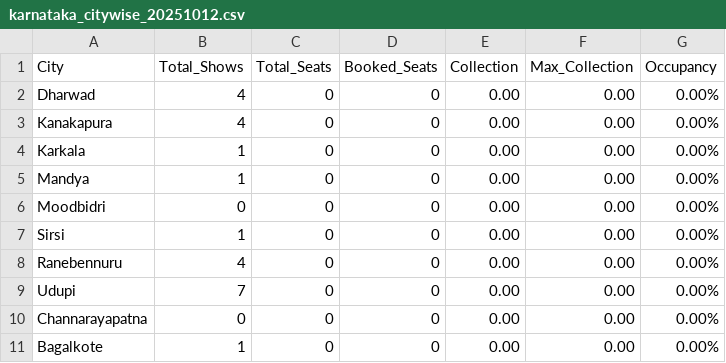
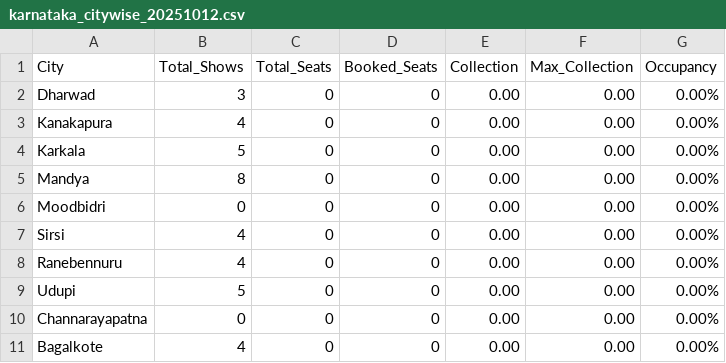
Before and after one commit to Cinemadata/Bms_Karnataka, a CSV file: output_karnataka/karnataka_citywise_20251012.csv, drawn as a sheet.

```diff
--- a/output_karnataka/karnataka_citywise_20251012.csv
+++ b/output_karnataka/karnataka_citywise_20251012.csv
@@ -1,11 +1,11 @@
 City,Total_Shows,Total_Seats,Booked_Seats,Collection,Max_Collection,Occupancy
-"Dharwad","4","0","0","0.00","0.00","0.00%"
+"Dharwad","3","0","0","0.00","0.00","0.00%"
 "Kanakapura","4","0","0","0.00","0.00","0.00%"
-"Karkala","1","0","0","0.00","0.00","0.00%"
-"Mandya","1","0","0","0.00","0.00","0.00%"
+"Karkala","5","0","0","0.00","0.00","0.00%"
+"Mandya","8","0","0","0.00","0.00","0.00%"
 "Moodbidri","0","0","0","0.00","0.00","0.00%"
-"Sirsi","1","0","0","0.00","0.00","0.00%"
+"Sirsi","4","0","0","0.00","0.00","0.00%"
 "Ranebennuru","4","0","0","0.00","0.00","0.00%"
-"Udupi","7","0","0","0.00","0.00","0.00%"
+"Udupi","5","0","0","0.00","0.00","0.00%"
 "Channarayapatna","0","0","0","0.00","0.00","0.00%"
-"Bagalkote","1","0","0","0.00","0.00","0.00%"
+"Bagalkote","4","0","0","0.00","0.00","0.00%"
```
Also changed, not shown: output_karnataka/karnataka_citywise.csv, output_karnataka/karnataka_showwise_20251012.csv, 5 other files.
